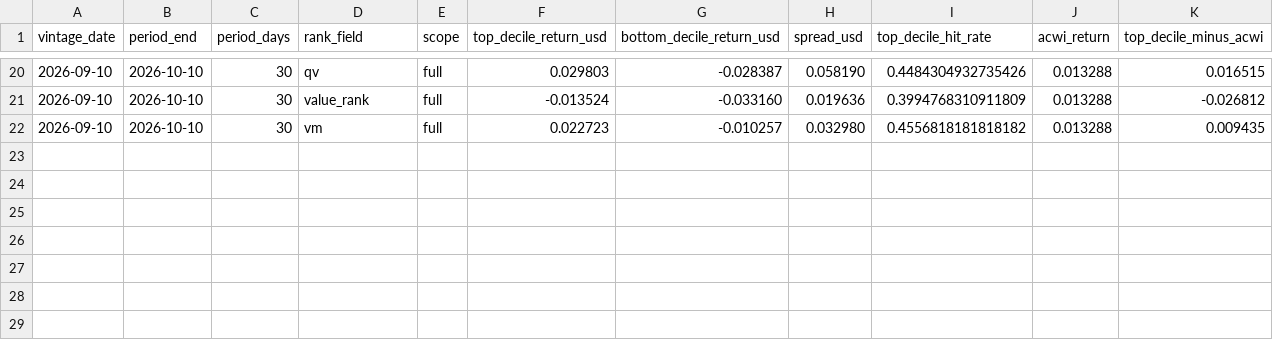
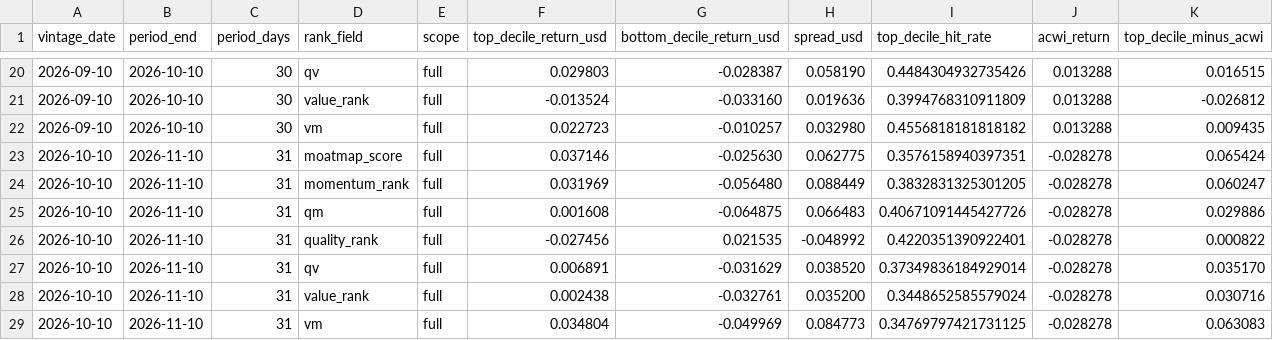
Before and after one commit to gavintan777/moatmap-data, a CSV file: data/decile-tracker/summary-full.csv, drawn as a sheet; only a part is shown, gaps mark what is left out; the diff names each change by its address in the sheet, - before the commit and + after, or states it on an @@ line.

```diff
--- a/data/decile-tracker/summary-full.csv
+++ b/data/decile-tracker/summary-full.csv
+row 23: 2026-10-10 | 2026-11-10 | 31 | moatmap_score | full | 0.037146 | -0.025630 | 0.062775 | 0.3576158940397351 | -0.028278 | 0.065424
+row 24: 2026-10-10 | 2026-11-10 | 31 | momentum_rank | full | 0.031969 | -0.056480 | 0.088449 | 0.3832831325301205 | -0.028278 | 0.060247
+row 25: 2026-10-10 | 2026-11-10 | 31 | qm | full | 0.001608 | -0.064875 | 0.066483 | 0.40671091445427726 | -0.028278 | 0.029886
+row 26: 2026-10-10 | 2026-11-10 | 31 | quality_rank | full | -0.027456 | 0.021535 | -0.048992 | 0.4220351390922401 | -0.028278 | 0.000822
+row 27: 2026-10-10 | 2026-11-10 | 31 | qv | full | 0.006891 | -0.031629 | 0.038520 | 0.37349836184929014 | -0.028278 | 0.035170
+row 28: 2026-10-10 | 2026-11-10 | 31 | value_rank | full | 0.002438 | -0.032761 | 0.035200 | 0.3448652585579024 | -0.028278 | 0.030716
+row 29: 2026-10-10 | 2026-11-10 | 31 | vm | full | 0.034804 | -0.049969 | 0.084773 | 0.34769797421731125 | -0.028278 | 0.063083
```
Also changed, not shown: data/decile-tracker/ai-cohorts-full.csv, data/decile-tracker/ai-cohorts-investable.csv, 6 other files.
